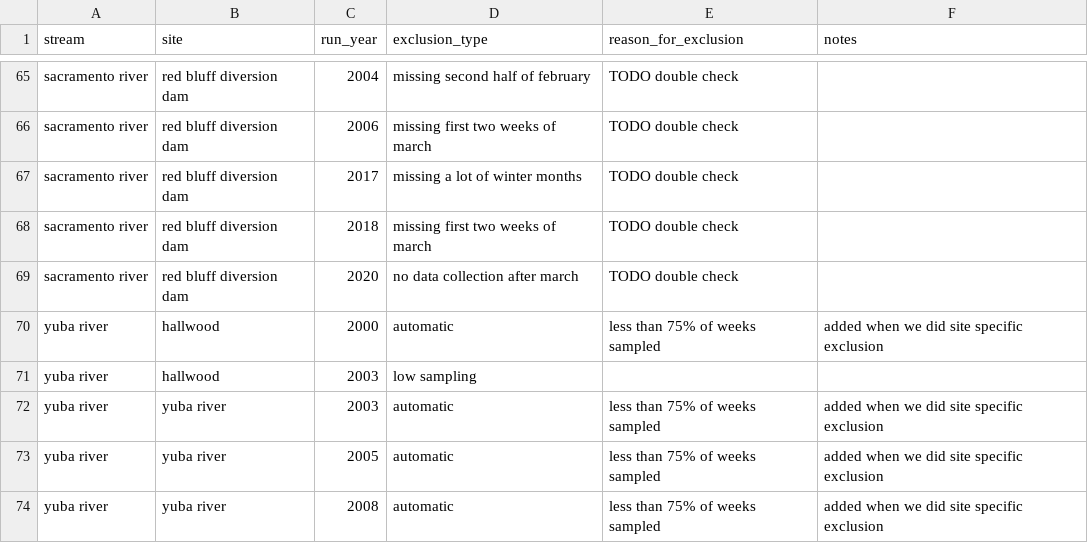
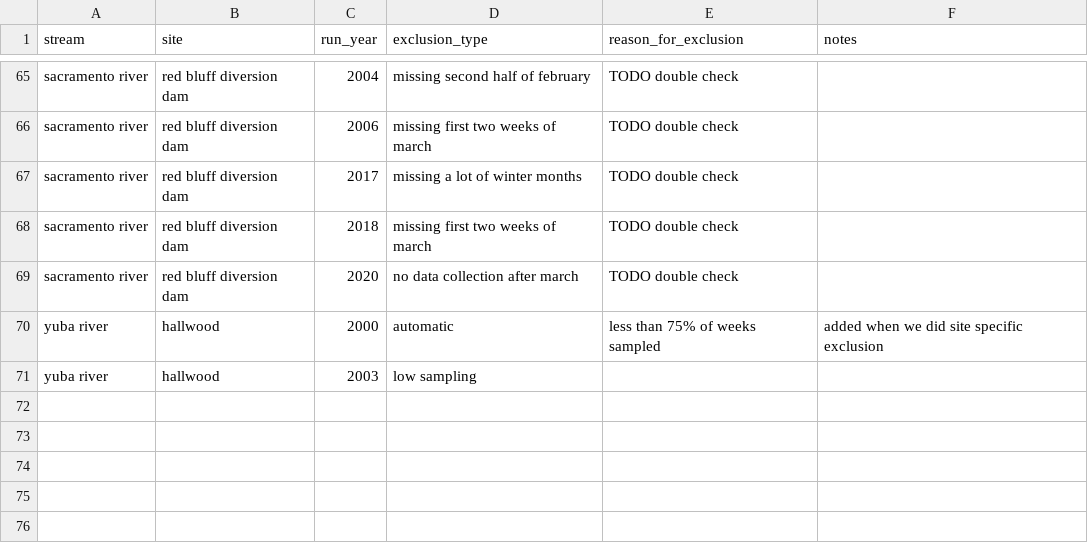
Before and after one commit to SRJPE/SRJPEdata, a CSV file: data-raw/helper-tables/years_to_exclude.csv, drawn as a sheet; only a part is shown, gaps mark what is left out.

Commit message:
fixes tests and typos and reruns data objects

```diff
--- a/data-raw/helper-tables/years_to_exclude.csv
+++ b/data-raw/helper-tables/years_to_exclude.csv
@@ -71,4 +71 @@ yuba river,hallwood,2000,automatic,less than 75% of weeks sampled,added when we
 yuba river,hallwood,2003,low sampling,,,
-yuba river,yuba river,2003,automatic,less than 75% of weeks sampled,added when we did site specific exclusion,
-yuba river,yuba river,2005,automatic,less than 75% of weeks sampled,added when we did site specific exclusion,
-yuba river,yuba river,2008,automatic,less than 75% of weeks sampled,added when we did site specific exclusion,
```
Also changed, not shown: 30 other files.
